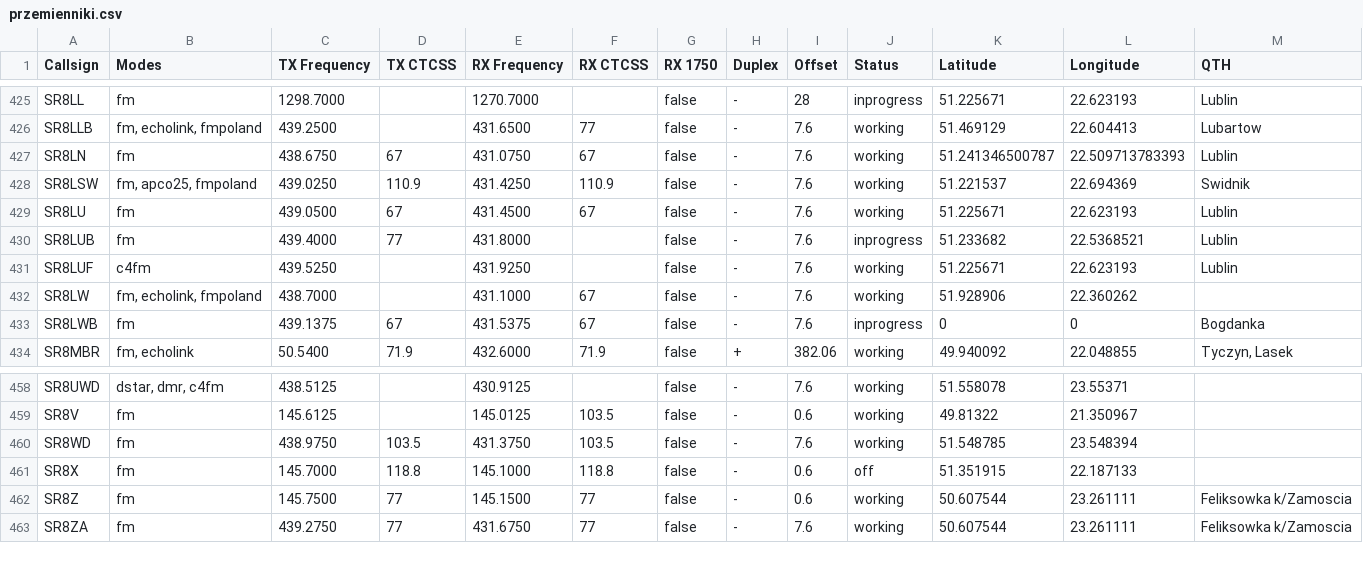
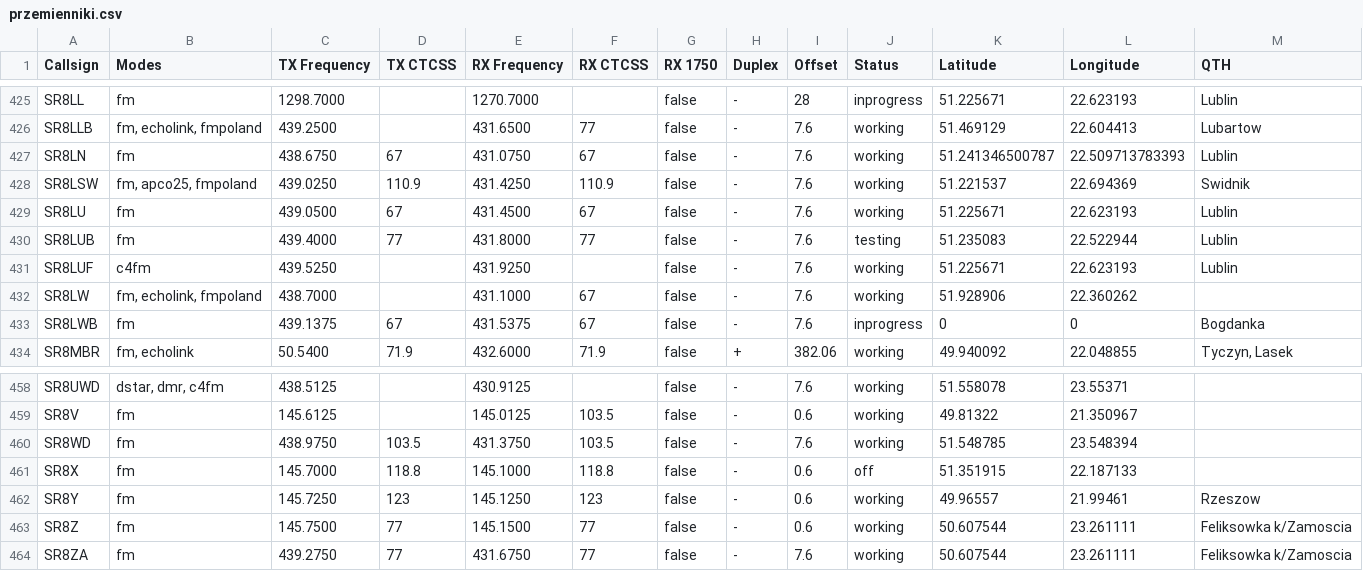
Before and after one commit to przemienniki/baza-przemiennikow, a CSV file: przemienniki.csv, drawn as a sheet; only a part is shown, gaps mark what is left out.

```diff
--- a/przemienniki.csv
+++ b/przemienniki.csv
@@ -429,3 +429,3 @@ SR8LSW,"fm, apco25, fmpoland",439.0250,110.9,431.4250,110.9,false,-,7.6,working,
 SR8LU,fm,439.0500,67,431.4500,67,false,-,7.6,working,51.225671,22.623193,Lublin
-SR8LUB,fm,439.4000,77,431.8000,,false,-,7.6,inprogress,51.233682,22.5368521,Lublin
+SR8LUB,fm,439.4000,77,431.8000,77,false,-,7.6,testing,51.235083,22.522944,Lublin
 SR8LUF,c4fm,439.5250,,431.9250,,false,-,7.6,working,51.225671,22.623193,Lublin
@@ -461,2 +461,3 @@ SR8WD,fm,438.9750,103.5,431.3750,103.5,false,-,7.6,working,51.548785,23.548394,
 SR8X,fm,145.7000,118.8,145.1000,118.8,false,-,0.6,off,51.351915,22.187133,
+SR8Y,fm,145.7250,123,145.1250,123,false,-,0.6,working,49.96557,21.99461,Rzeszow
 SR8Z,fm,145.7500,77,145.1500,77,false,-,0.6,working,50.607544,23.261111,"Feliksowka k/Zamoscia"
```
Also changed, not shown: przemienniki-chirp.csv, 1 other file.
